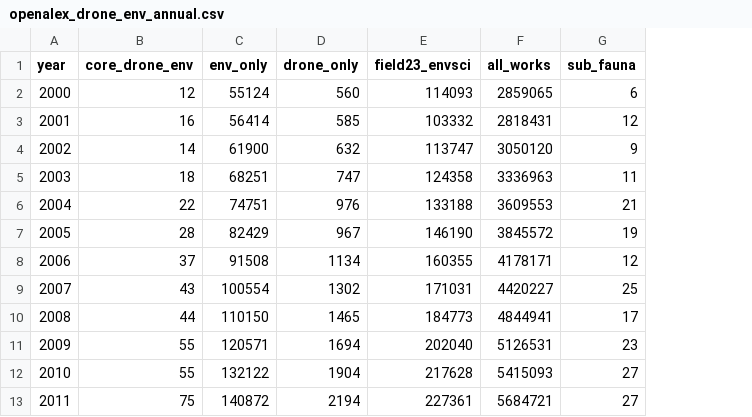
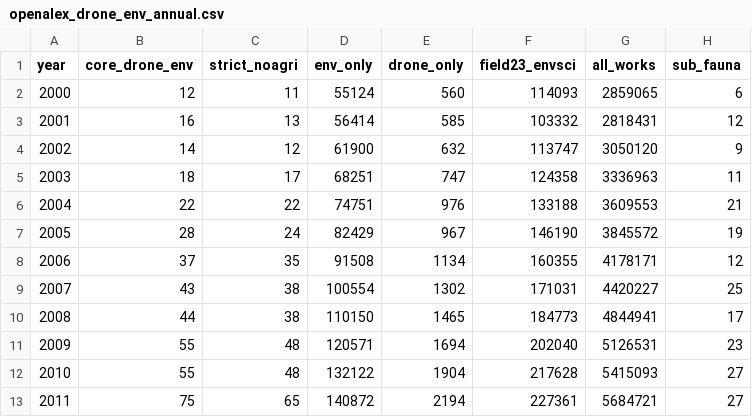
Before and after one commit to vedranu/drone-ecology-forecast, a CSV file: data/openalex_drone_env_annual.csv, drawn as a sheet; only a part is shown; the diff names each change by its address in the sheet, - before the commit and + after, or states it on an @@ line.

```diff
--- a/data/openalex_drone_env_annual.csv
+++ b/data/openalex_drone_env_annual.csv
+column C (strict_noagri), rows 2-13: 11 | 13 | 12 | 17 | 22 | 24 | 35 | 38 | 38 | 48 | 48 | 65
```
Also changed, not shown: data/raw_openalex_counts.csv, 8 other files.
